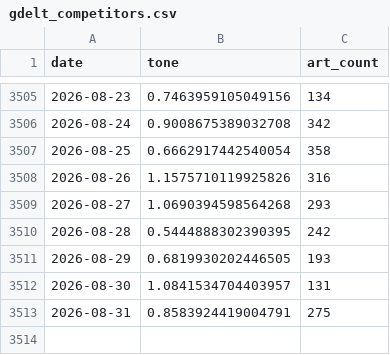
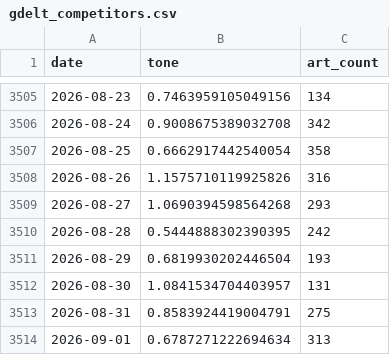
Before and after one commit to kevinrambhia11/nvda-news-quant, a CSV file: artifacts/cache/gdelt_competitors.csv, drawn as a sheet; only a part is shown, gaps mark what is left out.

```diff
--- a/artifacts/cache/gdelt_competitors.csv
+++ b/artifacts/cache/gdelt_competitors.csv
@@ -3510,4 +3510,5 @@ date,tone,art_count
 2026-08-28,0.5444888302390395,242
-2026-08-29,0.6819930202446505,193
+2026-08-29,0.6819930202446504,193
 2026-08-30,1.0841534704403957,131
 2026-08-31,0.8583924419004791,275
+2026-09-01,0.6787271222694634,313
```
Also changed, not shown: artifacts/cache/bq_industry.csv, artifacts/cache/bq_nvda_tone.csv, 7 other files.
